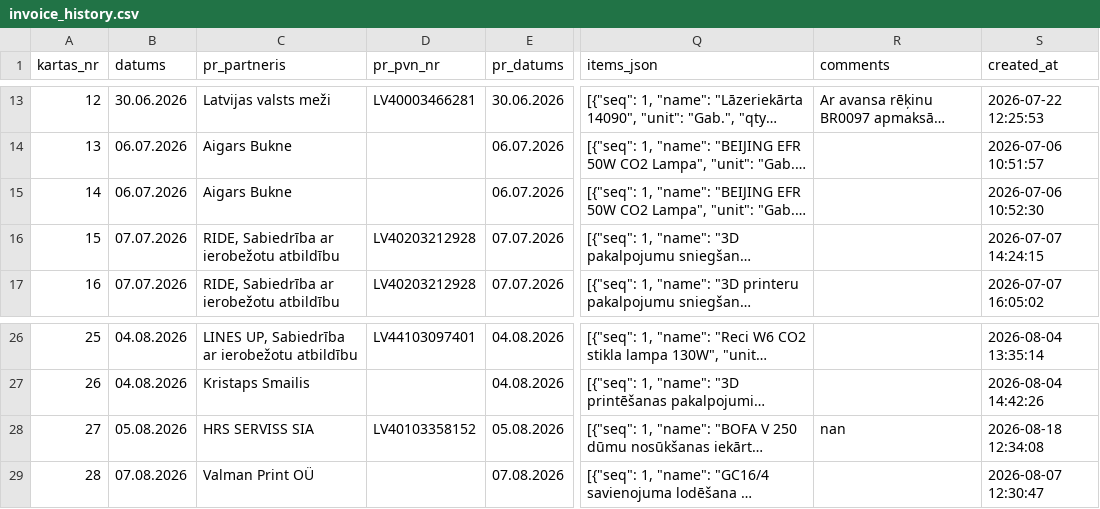
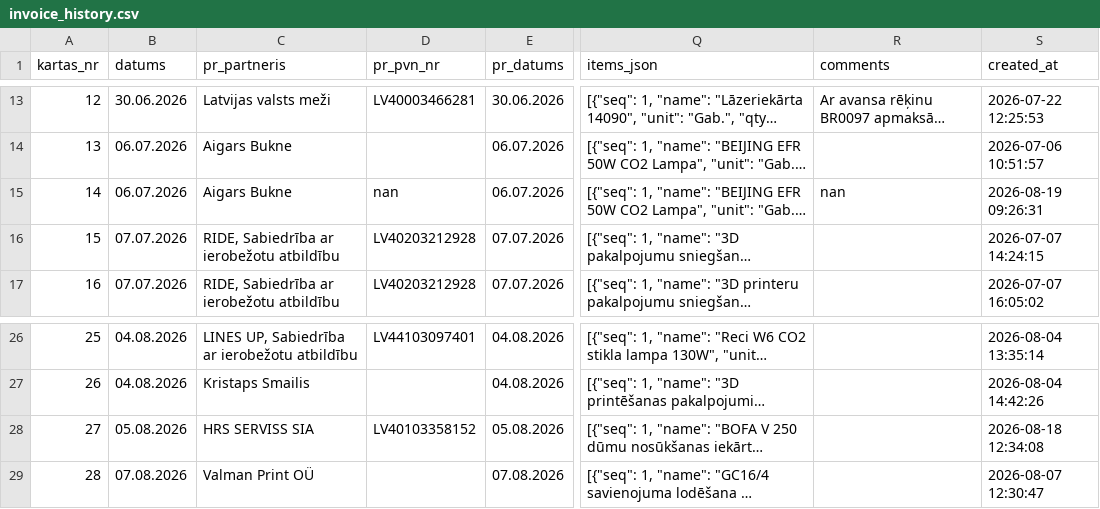
Before and after one commit to Andzhss/OnlinePavadzimes, a CSV file: OnlinePavadzimes/invoice_history.csv, drawn as a sheet; only a part is shown, gaps mark what is left out; long unchanged cells end in …; the diff names each change by its address in the sheet, - before the commit and + after, or states it on an @@ line.

Commit message:
Pievieno BR 0102

```diff
--- a/OnlinePavadzimes/invoice_history.csv
+++ b/OnlinePavadzimes/invoice_history.csv
-D15 (pr_pvn_nr): (empty)
+D15 (pr_pvn_nr): nan
-R15 (comments): (empty)
+R15 (comments): nan
-S15 (created_at): 2026-07-06 10:52:30
+S15 (created_at): 2026-08-19 09:26:31
-R28 (comments): nan
+R28 (comments): (empty)
```
